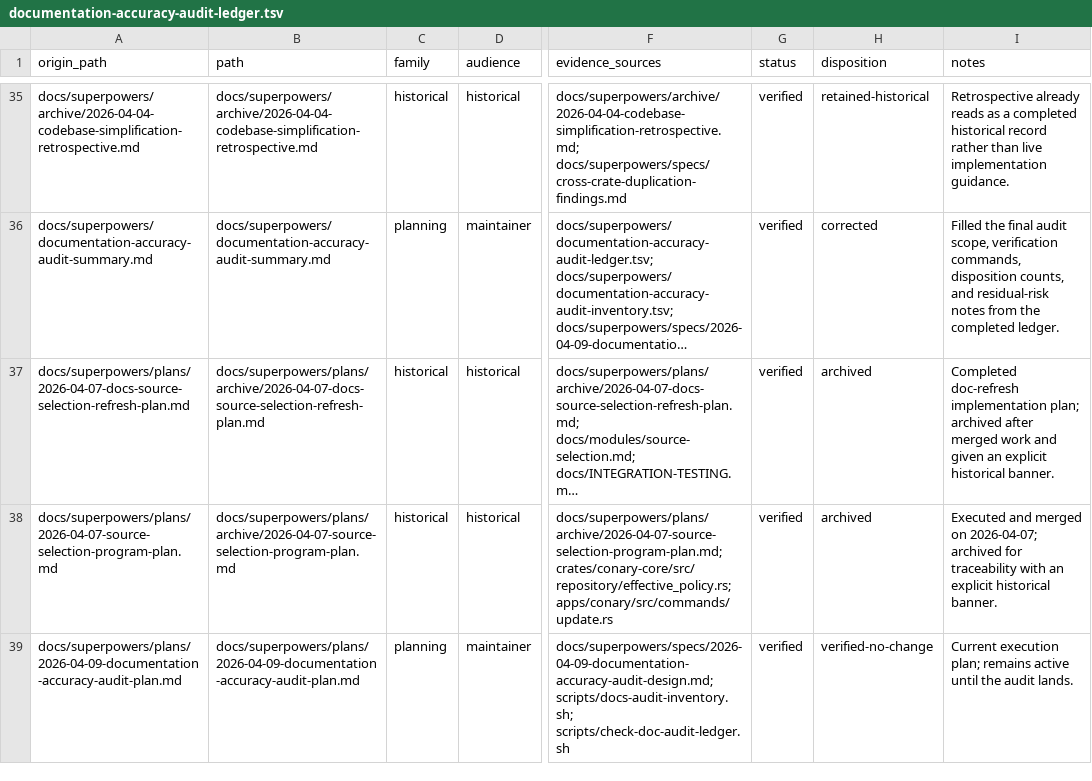
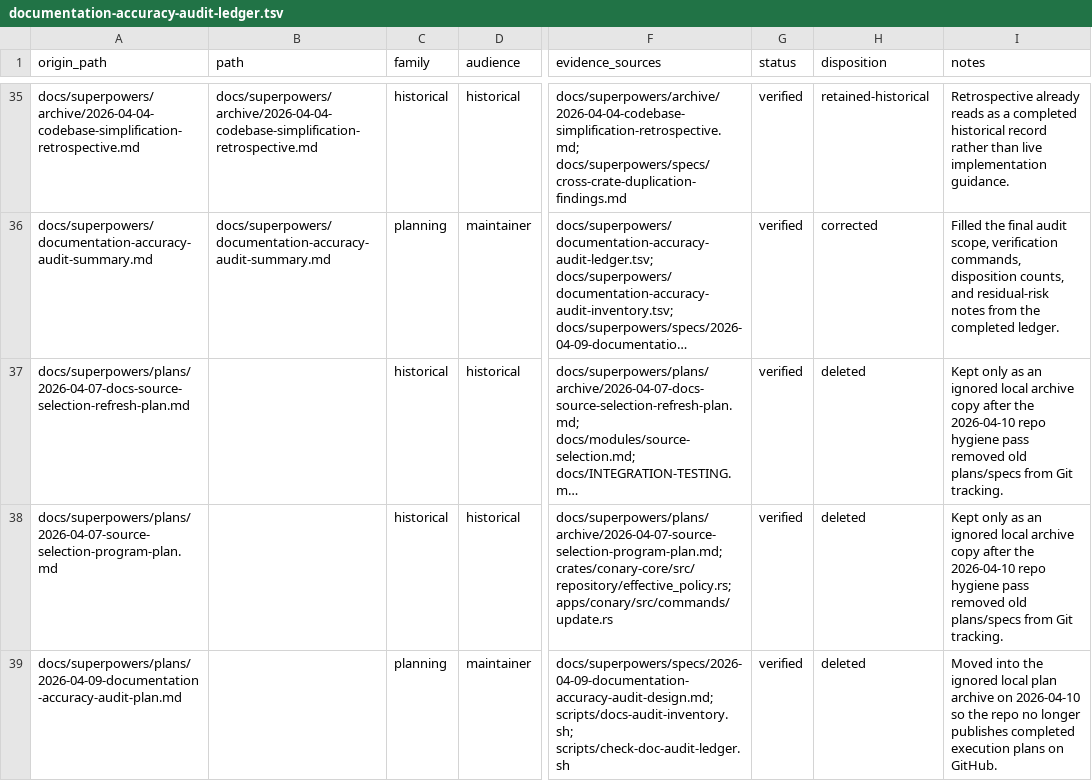
Before and after one commit to ConaryLabs/Conary, a TSV file: docs/superpowers/documentation-accuracy-audit-ledger.tsv, drawn as a sheet; only a part is shown, gaps mark what is left out; long unchanged cells end in …; the diff covers the shown part only; the diff names each change by its address in the sheet, - before the commit and + after, or states it on an @@ line.

Commit message:
docs: keep archived plans local-only

```diff
--- a/docs/superpowers/documentation-accuracy-audit-ledger.tsv
+++ b/docs/superpowers/documentation-accuracy-audit-ledger.tsv
-B37 (path): docs/superpowers/plans/archive/2026-04-07-docs-source-selection-refresh-plan.md
+B37 (path): (empty)
-H37:H38 (disposition): archived
+H37:H38 (disposition): deleted
-I37 (notes): Completed doc-refresh implementation plan; archived after merged work and given an explicit historical banner.
+I37 (notes): Kept only as an ignored local archive copy after the 2026-04-10 repo hygiene pass removed old plans/specs from Git tracking.
-B38 (path): docs/superpowers/plans/archive/2026-04-07-source-selection-program-plan.md
+B38 (path): (empty)
-I38 (notes): Executed and merged on 2026-04-07; archived for traceability with an explicit historical banner.
+I38 (notes): Kept only as an ignored local archive copy after the 2026-04-10 repo hygiene pass removed old plans/specs from Git tracking.
-B39 (path): docs/superpowers/plans/2026-04-09-documentation-accuracy-audit-plan.md
+B39 (path): (empty)
-H39 (disposition): verified-no-change
+H39 (disposition): deleted
-I39 (notes): Current execution plan; remains active until the audit lands.
+I39 (notes): Moved into the ignored local plan archive on 2026-04-10 so the repo no longer publishes completed execution plans on GitHub.
```
Also changed, not shown: 27 edited cells elsewhere in this file, 17 other files.
